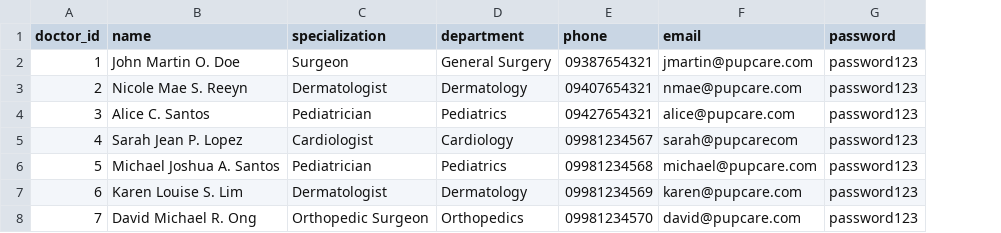
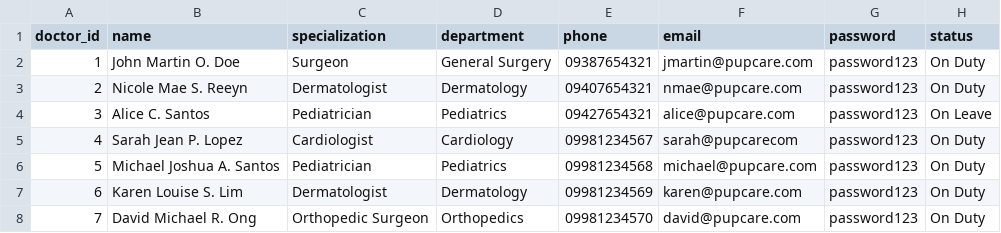
Before and after one commit to iMHEOW/WebDev-FinalProject, a CSV file: database/doctor.csv, drawn as a sheet; the diff names each change by its address in the sheet, - before the commit and + after, or states it on an @@ line.

```diff
--- a/database/doctor.csv
+++ b/database/doctor.csv
+column H (status), rows 2-8: On Duty | On Duty | On Leave | On Duty | On Duty | On Duty | On Duty
```
Also changed, not shown: database/appointment.csv, 9 other files.
